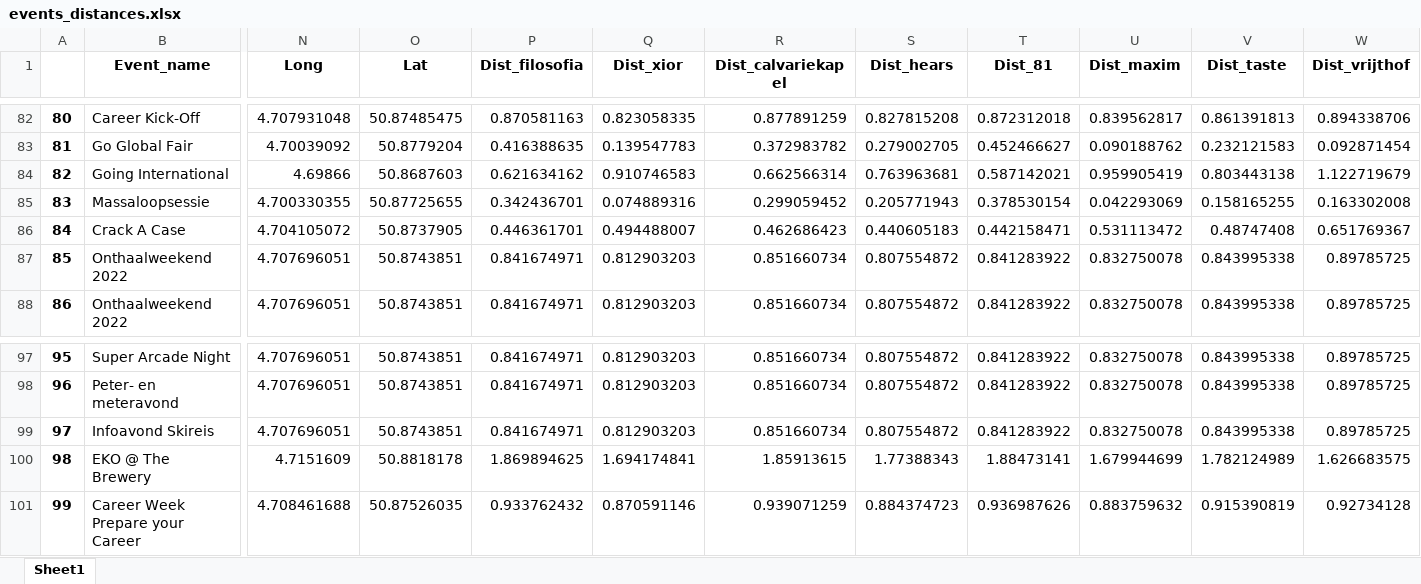
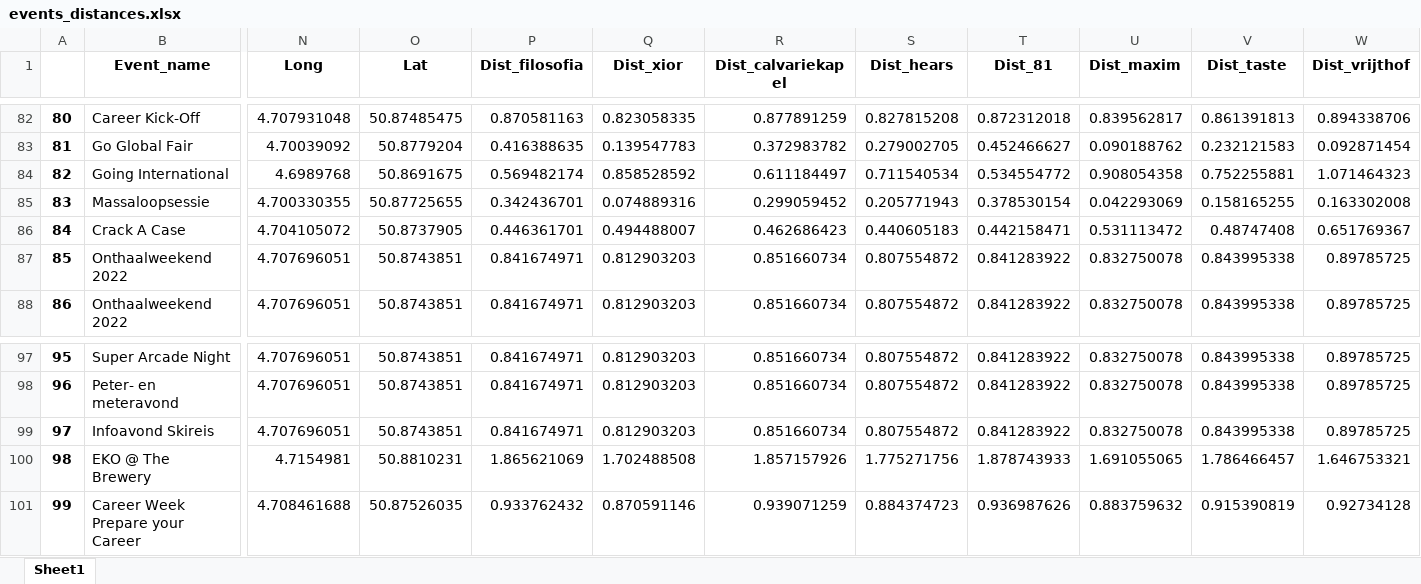
Before and after one commit to AnastasiaDv491/Modern-Data-Analytics-Backend, an Excel workbook: Dataset/events_data/events_distances.xlsx, sheet Sheet1, drawn as a sheet; only a part is shown, gaps mark what is left out; values as stored, in another font and other column widths than the file's, no borders; the diff names each change by its address in the sheet, - before the commit and + after, or states it on an @@ line.

Commit message:
fixing events data for complete merge

```diff
--- a/Dataset/events_data/events_distances.xlsx (sheet Sheet1)
+++ b/Dataset/events_data/events_distances.xlsx (sheet Sheet1)
-N84 (Long): 4.69866
+N84 (Long): 4.6989768
-O84 (Lat): 50.8687603
+O84 (Lat): 50.8691675
-P84 (Dist_filosofia): 0.621634162
+P84 (Dist_filosofia): 0.569482174
-Q84 (Dist_xior): 0.910746583
+Q84 (Dist_xior): 0.858528592
-R84 (Dist_calvariekapel): 0.662566314
+R84 (Dist_calvariekapel): 0.611184497
-S84 (Dist_hears): 0.763963681
+S84 (Dist_hears): 0.711540534
-T84 (Dist_81): 0.587142021
+T84 (Dist_81): 0.534554772
-U84 (Dist_maxim): 0.959905419
+U84 (Dist_maxim): 0.908054358
-V84 (Dist_taste): 0.803443138
+V84 (Dist_taste): 0.752255881
-W84 (Dist_vrijthof): 1.122719679
+W84 (Dist_vrijthof): 1.071464323
-N100 (Long): 4.7151609
+N100 (Long): 4.7154981
-O100 (Lat): 50.8818178
+O100 (Lat): 50.8810231
-P100 (Dist_filosofia): 1.869894625
+P100 (Dist_filosofia): 1.865621069
-Q100 (Dist_xior): 1.694174841
+Q100 (Dist_xior): 1.702488508
-R100 (Dist_calvariekapel): 1.85913615
+R100 (Dist_calvariekapel): 1.857157926
-S100 (Dist_hears): 1.77388343
+S100 (Dist_hears): 1.775271756
-T100 (Dist_81): 1.88473141
+T100 (Dist_81): 1.878743933
-U100 (Dist_maxim): 1.679944699
+U100 (Dist_maxim): 1.691055065
-V100 (Dist_taste): 1.782124989
+V100 (Dist_taste): 1.786466457
-W100 (Dist_vrijthof): 1.626683575
+W100 (Dist_vrijthof): 1.646753321
```
Also changed, not shown: 29 other files.
